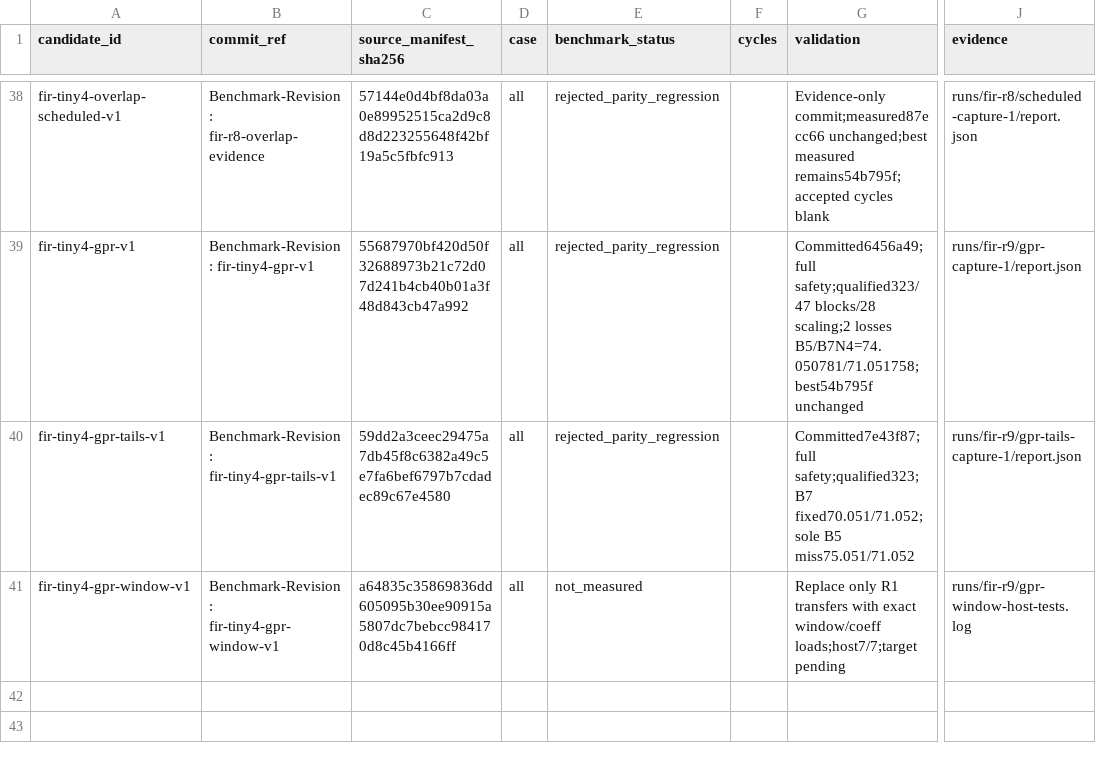
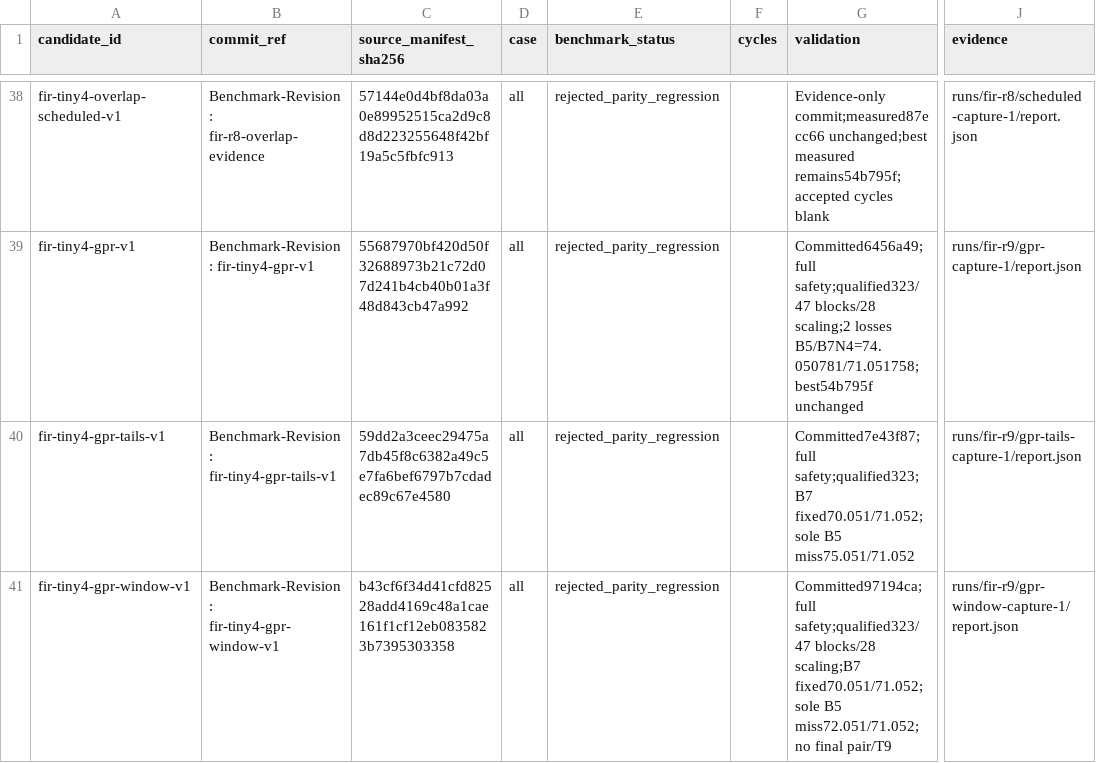
Before and after one commit to christophe0606/kda, a CSV file: benchmark.csv, drawn as a sheet; only a part is shown, gaps mark what is left out; the diff names each change by its address in the sheet, - before the commit and + after, or states it on an @@ line.

Commit message:
Record qualified tiny4 tail experiments and remaining parity gap

```diff
--- a/benchmark.csv
+++ b/benchmark.csv
-C41 (source_manifest_sha256): a64835c35869836dd605095b30ee90915a5807dc7bebcc984170d8c45b4166ff
+C41 (source_manifest_sha256): b43cf6f34d41cfd82528add4169c48a1cae161f1cf12eb0835823b7395303358
-E41 (benchmark_status): not_measured
+E41 (benchmark_status): rejected_parity_regression
-G41 (validation): Replace only R1 transfers with exact window/coeff loads;host7/7;target pending
+G41 (validation): Committed97194ca;full safety;qualified323/47 blocks/28 scaling;B7 fixed70.051/71.052;sole B5 miss72.051/71.052;no final pair/T9
-J41 (evidence): runs/fir-r9/gpr-window-host-tests.log
+J41 (evidence): runs/fir-r9/gpr-window-capture-1/report.json
```
Also changed, not shown: 2 other files.
